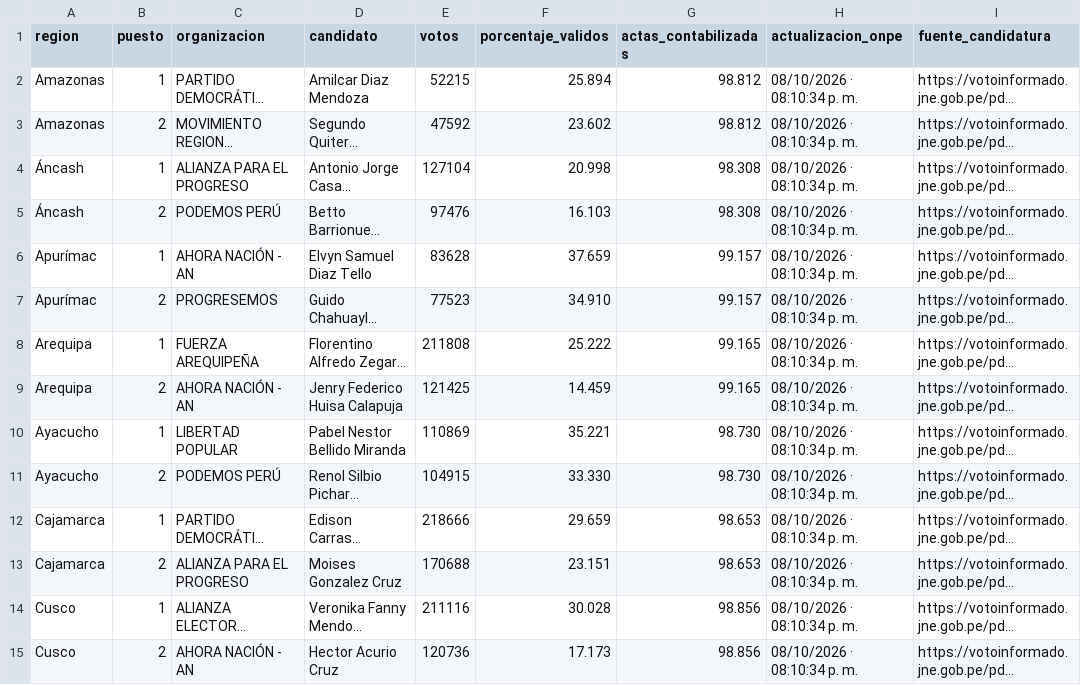
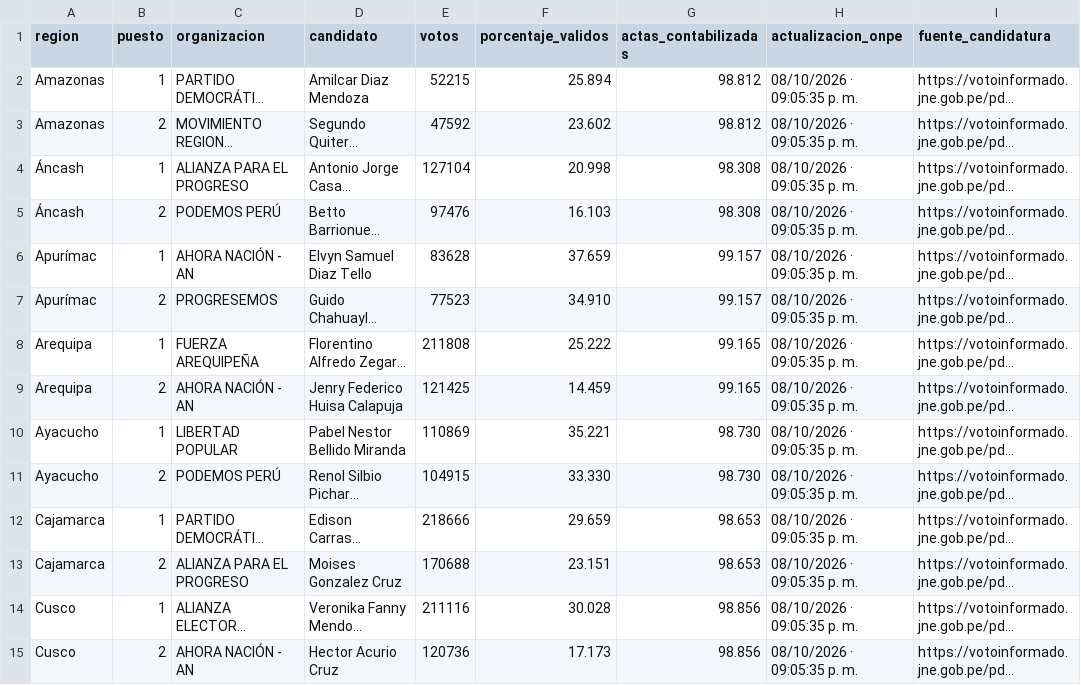
Before and after one commit to cmucching/dashboard-erm-2026, a CSV file: data/results.csv, drawn as a sheet; only a part is shown; long unchanged cells end in …; the diff covers the shown part only; the diff names each change by its address in the sheet, - before the commit and + after, or states it on an @@ line.

```diff
--- a/data/results.csv
+++ b/data/results.csv
-H2:H15 (actualizacion_onpe): 08/10/2026 · 08:10:34 p. m.
+H2:H15 (actualizacion_onpe): 08/10/2026 · 09:05:35 p. m.
```
Also changed, not shown: 36 edited cells elsewhere in this file, 6 other files.
